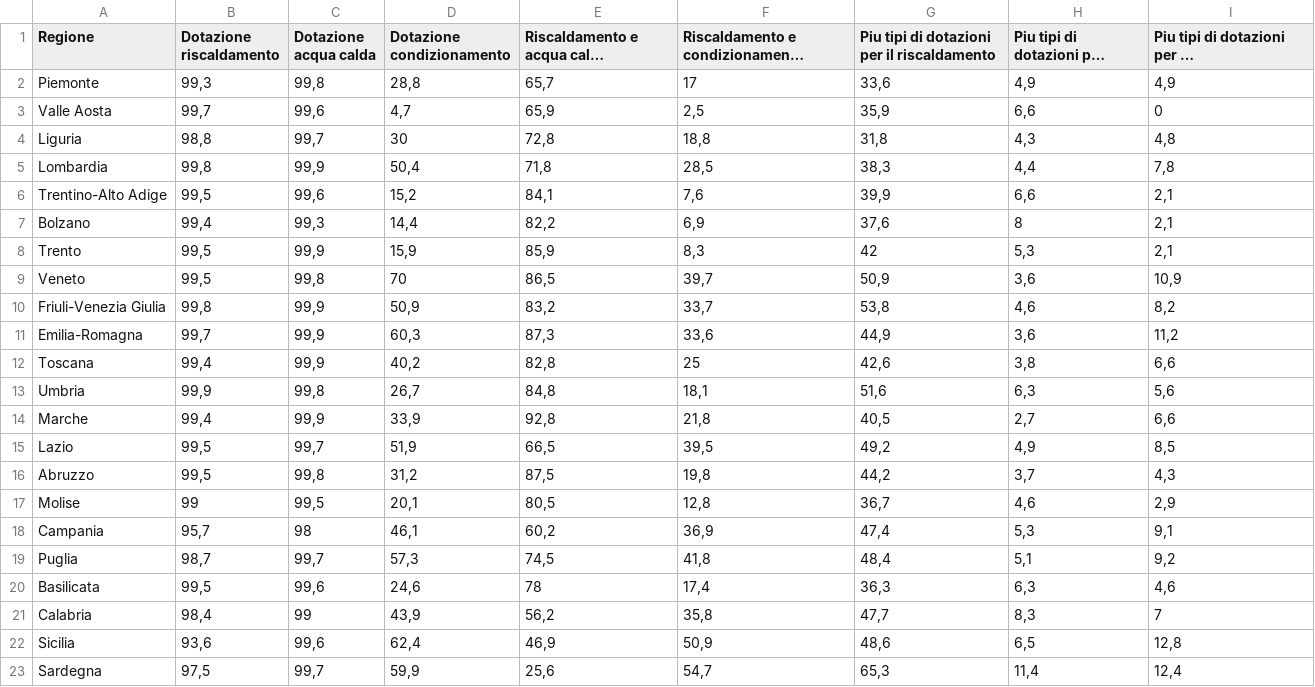
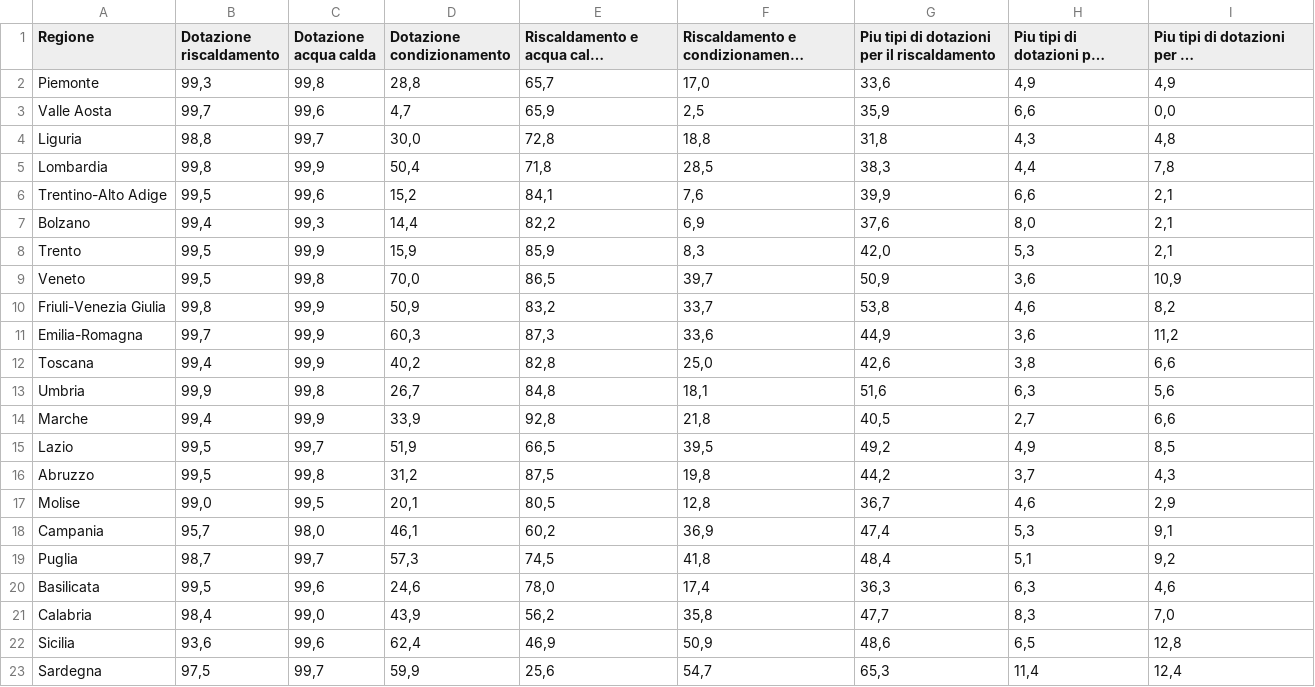
Before and after one commit to salvatorevigano06/Consumi-energetici-famiglie-2021, a CSV file: Dataset aggiornato/datasetLeggibile/datasetIniziale_updated.csv, drawn as a sheet; long unchanged cells end in …; the diff names each change by its address in the sheet, - before the commit and + after, or states it on an @@ line.

```diff
--- a/Dataset aggiornato/datasetLeggibile/datasetIniziale_updated.csv
+++ b/Dataset aggiornato/datasetLeggibile/datasetIniziale_updated.csv
-F2: 17
+F2: 17,0
-I3: 0
+I3: 0,0
-D4 (Dotazione condizionamento): 30
+D4 (Dotazione condizionamento): 30,0
-H7: 8
+H7: 8,0
-G8: 42
+G8: 42,0
-D9 (Dotazione condizionamento): 70
+D9 (Dotazione condizionamento): 70,0
-F12: 25
+F12: 25,0
-B17 (Dotazione riscaldamento): 99
+B17 (Dotazione riscaldamento): 99,0
-C18 (Dotazione acqua calda): 98
+C18 (Dotazione acqua calda): 98,0
-E20: 78
+E20: 78,0
-C21 (Dotazione acqua calda): 99
+C21 (Dotazione acqua calda): 99,0
-I21: 7
+I21: 7,0
```
Also changed, not shown: Dataset aggiornato/datasetCondizionamento.csv, Dataset aggiornato/datasetIniziale.csv, 33 other files.
